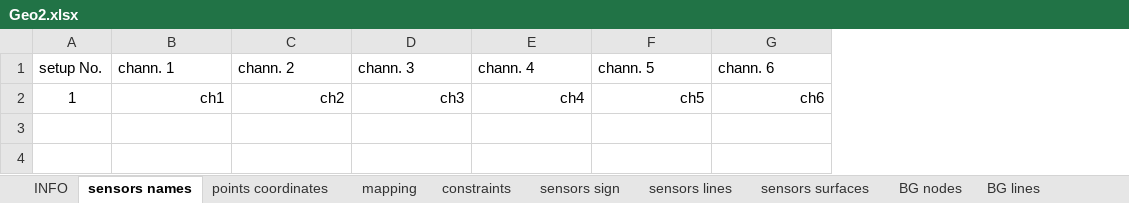
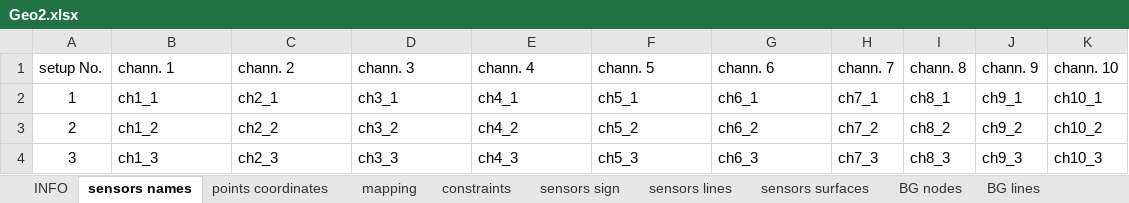
Before and after one commit to dagghe/pyOMA-test-data, an Excel workbook: test_data/3SL/Geo2.xlsx, sheet sensors names, drawn as a sheet; values as stored, in another font and other column widths than the file's, no borders; the diff names each change by its address in the sheet, - before the commit and + after, or states it on an @@ line.

```diff
--- a/test_data/3SL/Geo2.xlsx (sheet sensors names)
+++ b/test_data/3SL/Geo2.xlsx (sheet sensors names)
+column H (chann. 7), row 2: ch7_1
+column I (chann. 8), row 2: ch8_1
+column J (chann. 9), row 2: ch9_1
+column K (chann. 10), row 2: ch10_1
-B2 (chann. 1): ch1
+B2 (chann. 1): ch1_1
-B2:G2 alignment: right
+B2:G2 alignment: left
-C2 (chann. 2): ch2
+C2 (chann. 2): ch2_1
-D2 (chann. 3): ch3
+D2 (chann. 3): ch3_1
-E2 (chann. 4): ch4
+E2 (chann. 4): ch4_1
-F2 (chann. 5): ch5
+F2 (chann. 5): ch5_1
-G2 (chann. 6): ch6
+G2 (chann. 6): ch6_1
+row 3: 2 | ch1_2 | ch2_2 | ch3_2 | ch4_2 | ch5_2 | ch6_2 | ch7_2 | ch8_2 | ch9_2 | ch10_2
+row 4: 3 | ch1_3 | ch2_3 | ch3_3 | ch4_3 | ch5_3 | ch6_3 | ch7_3 | ch8_3 | ch9_3 | ch10_3
```
Also changed, not shown: sheet BG lines, sheet BG nodes, sheet points coordinates, sheet sensors sign, sheet mapping, sheet sensors lines, 2 more sheets.
